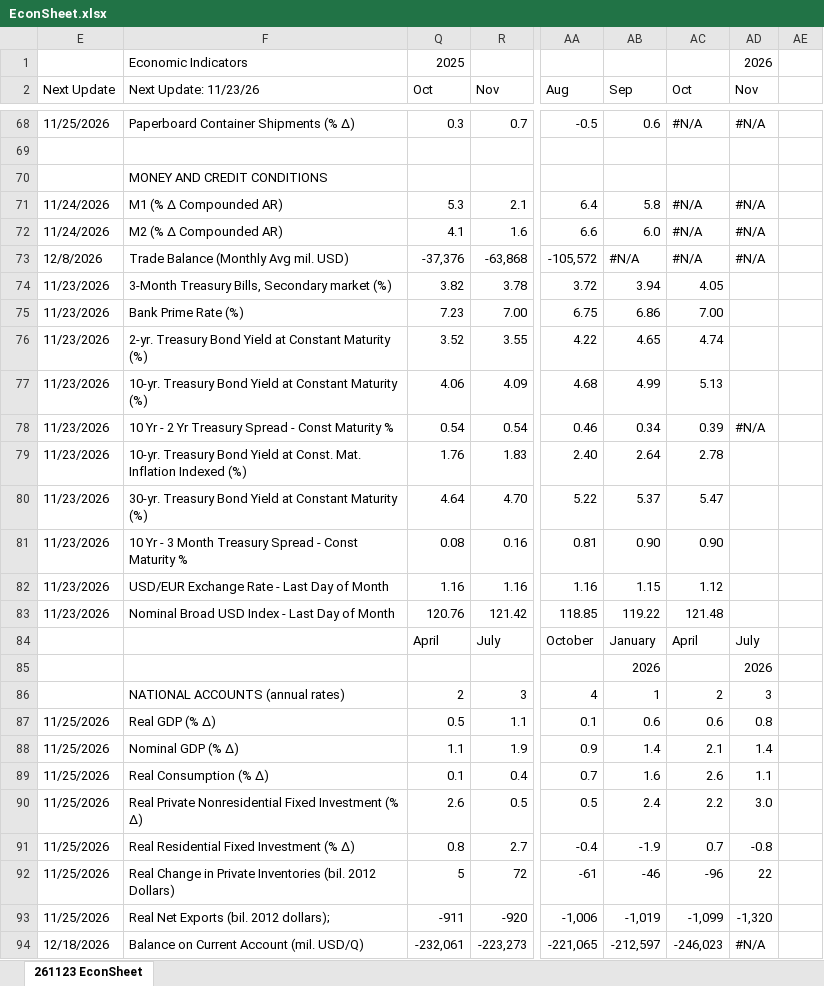
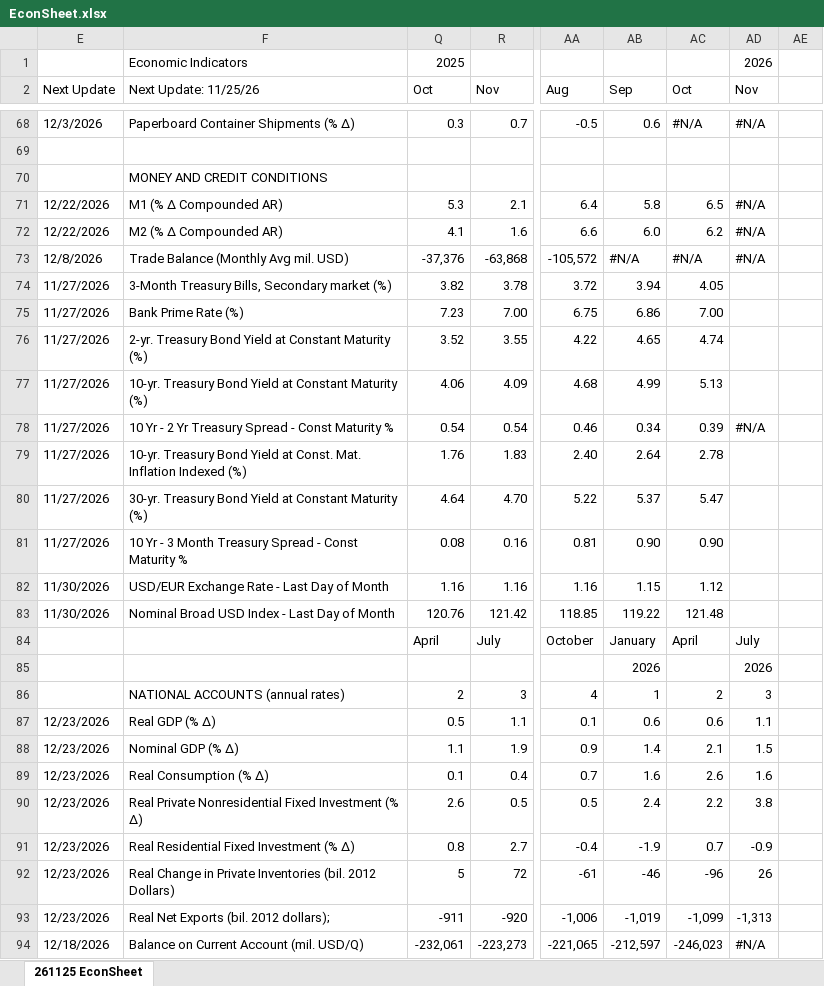
Before and after one commit to LakesideConsulting/260130-Lakeside-Website, an Excel workbook: files/EconSheet.xlsx, sheet 261125 EconSheet, drawn as a sheet; only a part is shown, gaps mark what is left out; values as stored, in another font and other column widths than the file's, no cell formats; charts and pictures and conditional formats not drawn; the diff covers the shown part only; the diff names each change by its address in the sheet, - before the commit and + after, or states it on an @@ line.

Commit message:
Publish EconSheet 261125 (November 25, 2026)

```diff
--- a/files/EconSheet.xlsx (sheet 261125 EconSheet)
+++ b/files/EconSheet.xlsx (sheet 261125 EconSheet)
-sheet tab: 261123 EconSheet
+sheet tab: 261125 EconSheet
-F2: Next Update: 11/23/26
+F2: Next Update: 11/25/26
-E68 (Next Update): 11/25/2026
+E68 (Next Update): 12/3/2026
-E71:E72 (Next Update): 11/24/2026
+E71:E72 (Next Update): 12/22/2026
-AC71 (Oct): #N/A
+AC71 (Oct): 6.5
-AC72 (Oct): #N/A
+AC72 (Oct): 6.2
-E74:E81 (Next Update): 11/23/2026
+E74:E81 (Next Update): 11/27/2026
-E82:E83 (Next Update): 11/23/2026
+E82:E83 (Next Update): 11/30/2026
-E87:E93 (Next Update): 11/25/2026
+E87:E93 (Next Update): 12/23/2026
-AD87 (Nov): 0.8
+AD87 (Nov): 1.1
-AD88 (Nov): 1.4
+AD88 (Nov): 1.5
-AD89 (Nov): 1.1
+AD89 (Nov): 1.6
-AD90 (Nov): 3.0
+AD90 (Nov): 3.8
-AD91 (Nov): -0.8
+AD91 (Nov): -0.9
-AD92 (Nov): 22
+AD92 (Nov): 26
-AD93 (Nov): -1,320
+AD93 (Nov): -1,313
```
Also changed, not shown: 73 edited cells elsewhere in this sheet, cell formats, hidden cells, charts or pictures, 3 other files.
